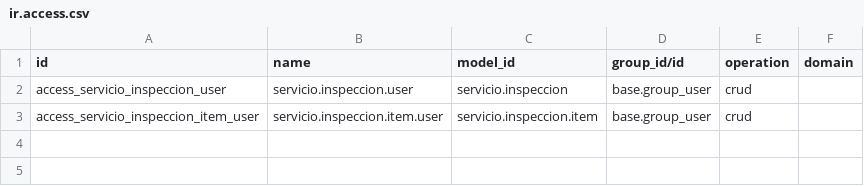
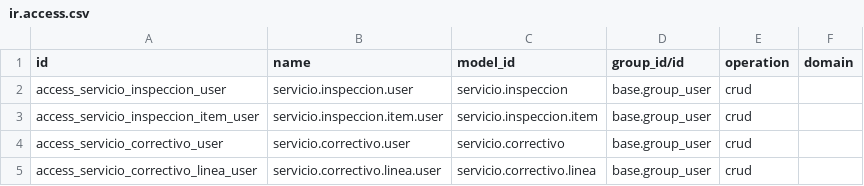
Before and after one commit to Rsfd15/odoo-custom-addons, a CSV file: gestion_servicios/security/ir.access.csv, drawn as a sheet; the diff names each change by its address in the sheet, - before the commit and + after, or states it on an @@ line.

Commit message:
gestion_servicios: nuevo apartado Reporte Correctivo

```diff
--- a/gestion_servicios/security/ir.access.csv
+++ b/gestion_servicios/security/ir.access.csv
+row 4: access_servicio_correctivo_user | servicio.correctivo.user | servicio.correctivo | base.group_user | crud
+row 5: access_servicio_correctivo_linea_user | servicio.correctivo.linea.user | servicio.correctivo.linea | base.group_user | crud
```
Also changed, not shown: 7 other files.
